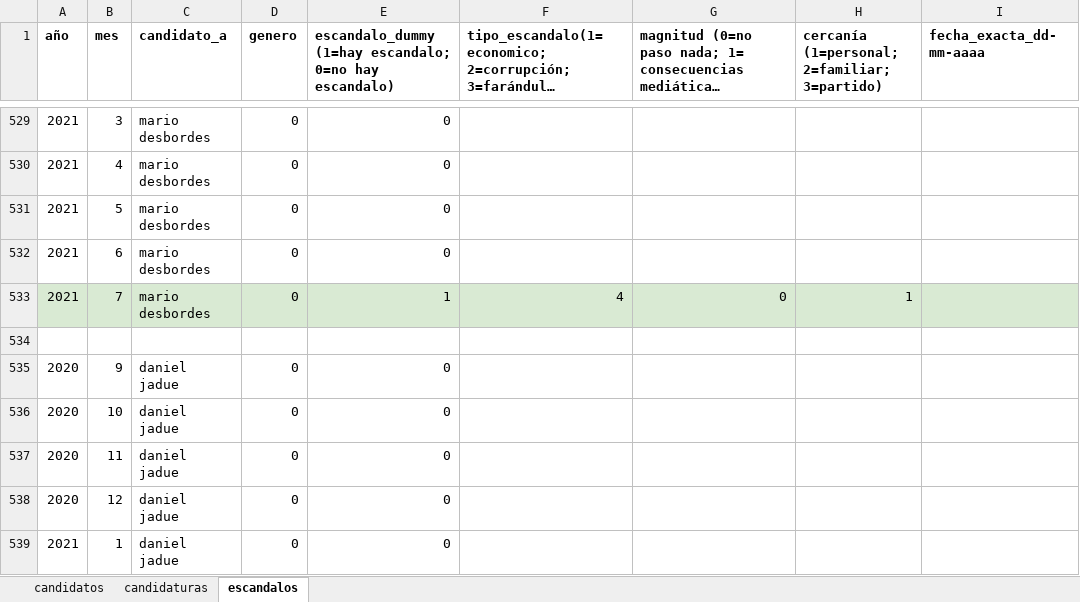
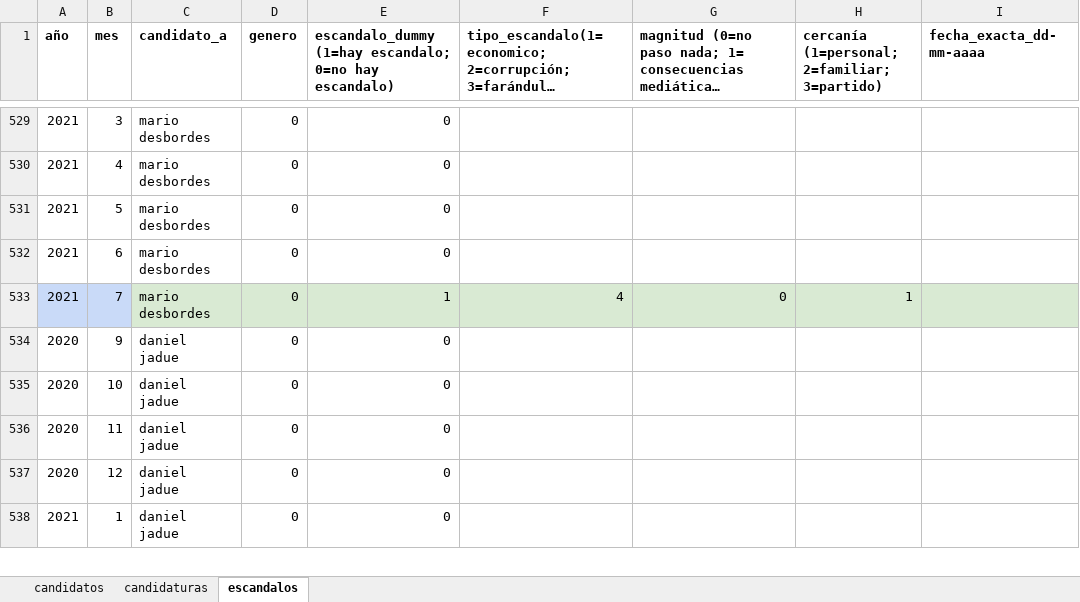
Before and after one commit to sofiachulak/escandalos-candidaturas-chile, an Excel workbook: data/base.xlsx, sheet escandalos, drawn as a sheet; only a part is shown, gaps mark what is left out; long unchanged cells end in …; values as stored, in another font and other column widths than the file's, no borders; charts and pictures not drawn; rows hold the shown columns only; the diff names each change by its address in the sheet, - before the commit and + after, or states it on an @@ line.

Commit message:
Add files via upload

```diff
--- a/data/base.xlsx (sheet escandalos)
+++ b/data/base.xlsx (sheet escandalos)
-A533:B533 fill: #D9EAD3
+A533:B533 fill: #C9DAF8
-row 534: (empty)
```
